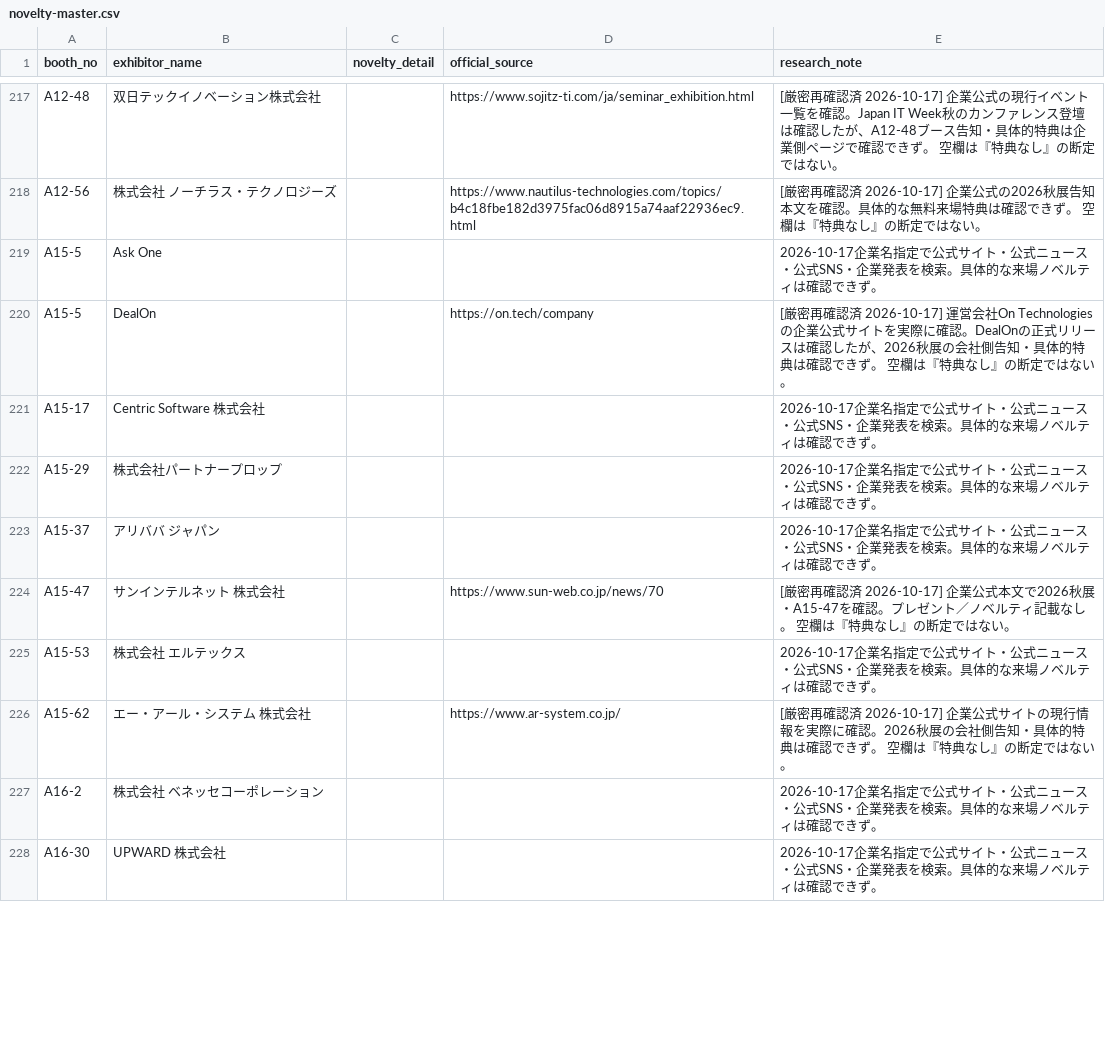
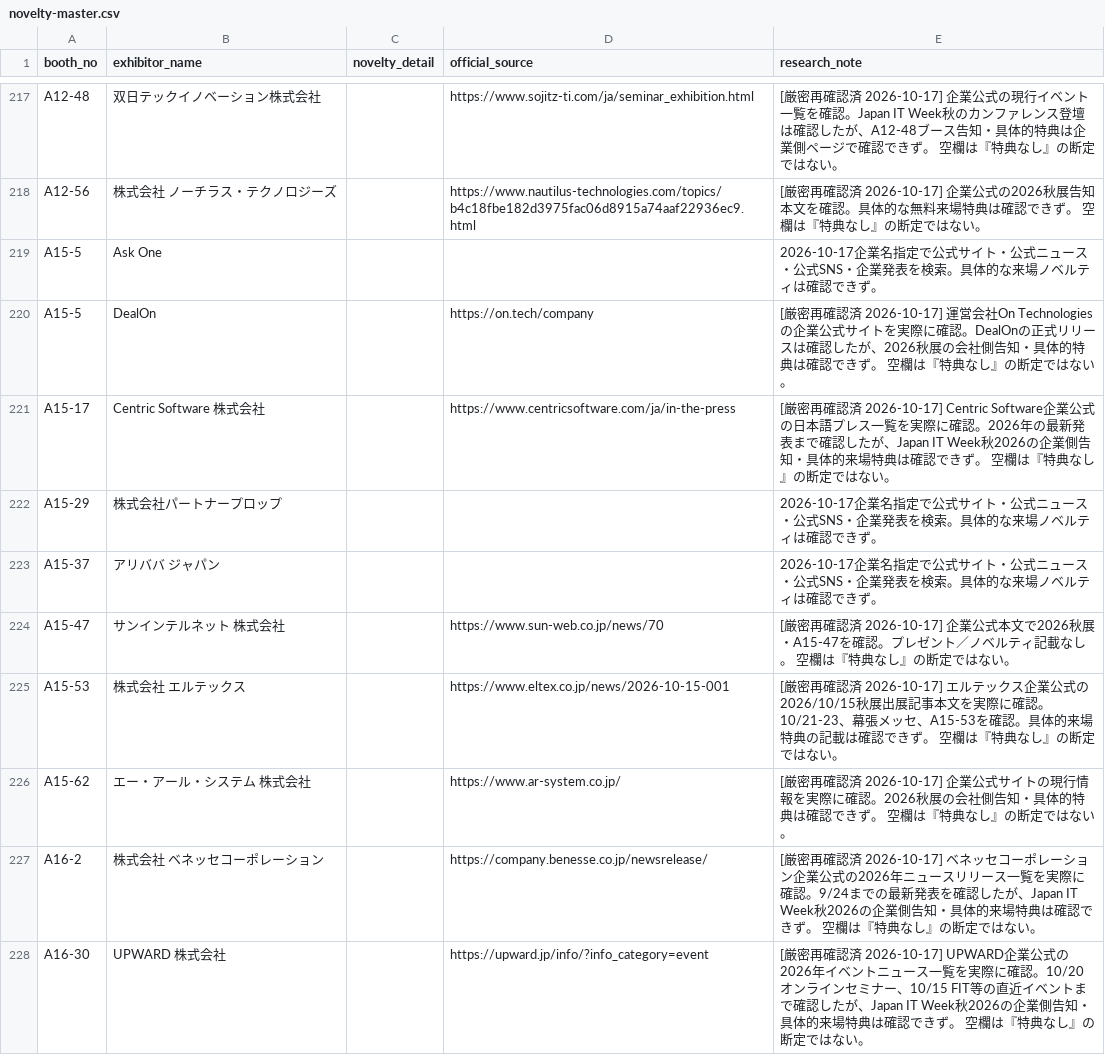
Before and after one commit to rensei11/01-event, a CSV file: research/japan-it-week-autumn-2026/novelty-master.csv, drawn as a sheet; only a part is shown, gaps mark what is left out; the diff covers the shown part only.

Commit message:
Strictly recheck more exhibitors 198-233

```diff
--- a/research/japan-it-week-autumn-2026/novelty-master.csv
+++ b/research/japan-it-week-autumn-2026/novelty-master.csv
@@ -220,3 +220,3 @@ A15-5,Ask One,,,2026-10-17企業名指定で公式サイト・公式ニュース
 A15-5,DealOn,,https://on.tech/company,[厳密再確認済 2026-10-17] 運営会社On Technologiesの企業公式サイトを実際に確認。DealOnの正式リリースは確認したが、2026秋展の会社側告知・具体的特典は確認できず。 空欄は『特典なし』の断定ではない。
-A15-17,Centric Software 株式会社,,,2026-10-17企業名指定で公式サイト・公式ニュース・公式SNS・企業発表を検索。具体的な来場ノベルティは確認できず。
+A15-17,Centric Software 株式会社,,https://www.centricsoftware.com/ja/in-the-press,[厳密再確認済 2026-10-17] Centric Software企業公式の日本語プレス一覧を実際に確認。2026年の最新発表まで確認したが、Japan IT Week秋2026の企業側告知・具体的来場特典は確認できず。 空欄は『特典なし』の断定ではない。
 A15-29,株式会社パートナープロップ,,,2026-10-17企業名指定で公式サイト・公式ニュース・公式SNS・企業発表を検索。具体的な来場ノベルティは確認できず。
@@ -224,5 +224,5 @@ A15-37,アリババ ジャパン,,,2026-10-17企業名指定で公式サイト
 A15-47,サンインテルネット 株式会社,,https://www.sun-web.co.jp/news/70,[厳密再確認済 2026-10-17] 企業公式本文で2026秋展・A15-47を確認。プレゼント／ノベルティ記載なし。 空欄は『特典なし』の断定ではない。
-A15-53,株式会社 エルテックス,,,2026-10-17企業名指定で公式サイト・公式ニュース・公式SNS・企業発表を検索。具体的な来場ノベルティは確認できず。
+A15-53,株式会社 エルテックス,,https://www.eltex.co.jp/news/2026-10-15-001,[厳密再確認済 2026-10-17] エルテックス企業公式の2026/10/15秋展出展記事本文を実際に確認。10/21-23、幕張メッセ、A15-53を確認。具体的来場特典の記載は確認できず。 空欄は『特典なし』の断定ではない。
 A15-62,エー・アール・システム 株式会社,,https://www.ar-system.co.jp/,[厳密再確認済 2026-10-17] 企業公式サイトの現行情報を実際に確認。2026秋展の会社側告知・具体的特典は確認できず。 空欄は『特典なし』の断定ではない。
-A16-2,株式会社 ベネッセコーポレーション,,,2026-10-17企業名指定で公式サイト・公式ニュース・公式SNS・企業発表を検索。具体的な来場ノベルティは確認できず。
-A16-30,UPWARD 株式会社,,,2026-10-17企業名指定で公式サイト・公式ニュース・公式SNS・企業発表を検索。具体的な来場ノベルティは確認できず。
+A16-2,株式会社 ベネッセコーポレーション,,https://company.benesse.co.jp/newsrelease/,[厳密再確認済 2026-10-17] ベネッセコーポレーション企業公式の2026年ニュースリリース一覧を実際に確認。9/24までの最新発表を確認したが、Japan IT Week秋2026の企業側告知・具体的来場特典は確認できず。 空欄は『特典なし』の断定ではない。
+A16-30,UPWARD 株式会社,,https://upward.jp/info/?info_category=event,[厳密再確認済 2026-10-17] UPWARD企業公式の2026年イベントニュース一覧を実際に確認。10/20オンラインセミナー、10/15 FIT等の直近イベントまで確認したが、Japan IT Week秋2026の企業側告知・具体的来場特典は確認できず。 空欄は『特典なし』の断定ではない。
```
Also changed, not shown: 16 edited cells elsewhere in this file.
